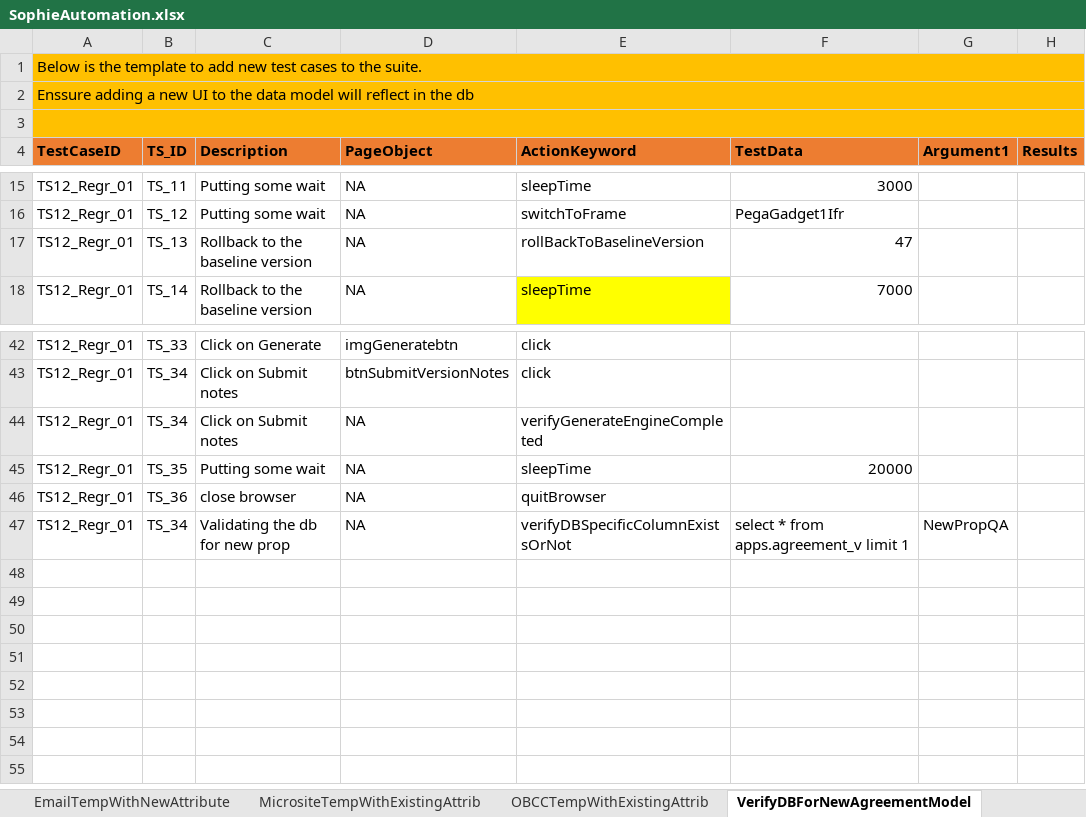
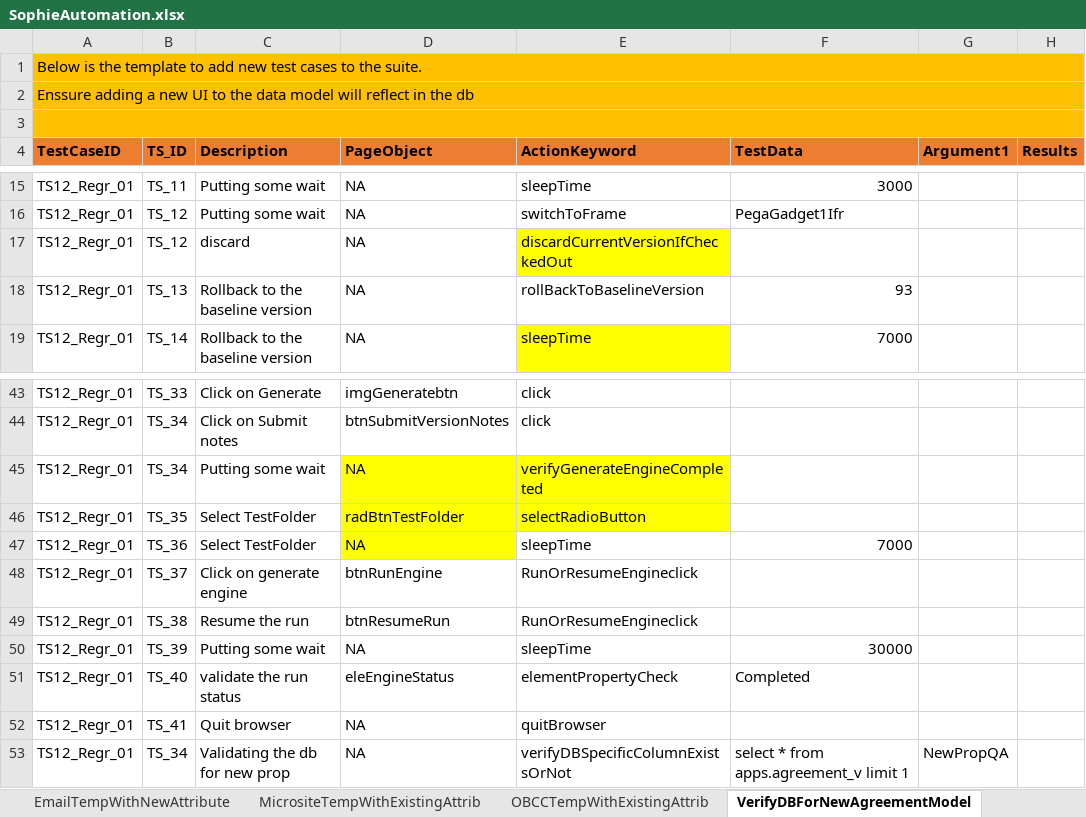
Before and after one commit to jagadeeshgithub1/SophieNew, an Excel workbook: TestDataAndResults/Run1/SophieAutomation.xlsx, sheet VerifyDBForNewAgreementModel, drawn as a sheet; only a part is shown, gaps mark what is left out; values as stored, in another font and other column widths than the file's, no borders; addresses are those after the commit; the diff names each change by its address in the sheet, - before the commit and + after, or states it on an @@ line.

Commit message:
Check in for Generate engine check

```diff
--- a/TestDataAndResults/Run1/SophieAutomation.xlsx (sheet VerifyDBForNewAgreementModel)
+++ b/TestDataAndResults/Run1/SophieAutomation.xlsx (sheet VerifyDBForNewAgreementModel)
+row 17: TS12_Regr_01 | TS_12 | discard | NA | discardCurrentVersionIfCheckedOut
-F18 (TestData): 47
+F18 (TestData): 93
-C45 (Description): Click on Submit notes
+C45 (Description): Putting some wait
-D45:E45 fill: none
+D45:E45 fill: #FFFF00
+row 46: TS12_Regr_01 | TS_35 | Select TestFolder | radBtnTestFolder | selectRadioButton
+row 47: TS12_Regr_01 | TS_36 | Select TestFolder | NA | sleepTime | 7000
+row 48: TS12_Regr_01 | TS_37 | Click on generate engine | btnRunEngine | RunOrResumeEngineclick
+row 49: TS12_Regr_01 | TS_38 | Resume the run | btnResumeRun | RunOrResumeEngineclick
-B50 (TS_ID): TS_35
+B50 (TS_ID): TS_39
-F50 (TestData): 20000
+F50 (TestData): 30000
+row 51: TS12_Regr_01 | TS_40 | validate the run status | eleEngineStatus | elementPropertyCheck | Completed
-B52 (TS_ID): TS_36
+B52 (TS_ID): TS_41
-C52 (Description): close browser
+C52 (Description): Quit browser
```
Also changed, not shown: sheet VerifyDeleteOffer, sheet VerifyDiscardVersioIsSuccessful, sheet VerifyCSVForNewVersion, sheet EnsureRollbackIsSuccessful, sheet VerifyCSVForExistingVersion, sheet EmailTempWithNewAttribute, 3 more sheets, other sheet tabs, 48 other files.
